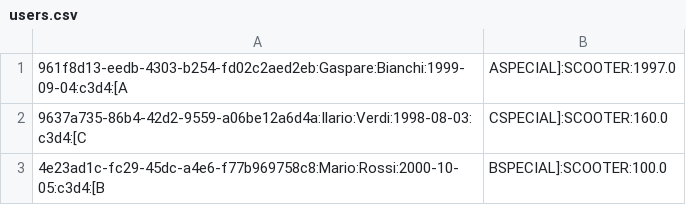
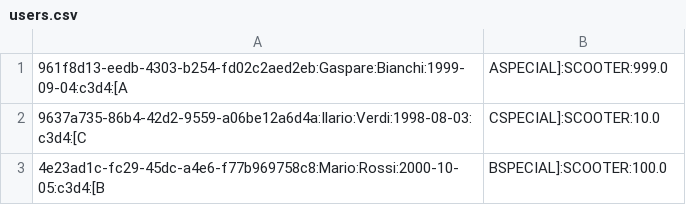
Before and after one commit to M1cheleG/SharedMobility, a CSV file: SharedMobility/src/Dao/implement/users.csv, drawn as a sheet.

Commit message:
UserSQL done VehicleSQL insert done

```diff
--- a/SharedMobility/src/Dao/implement/users.csv
+++ b/SharedMobility/src/Dao/implement/users.csv
@@ -1,3 +1,3 @@
-961f8d13-eedb-4303-b254-fd02c2aed2eb:Gaspare:Bianchi:1999-09-04:c3d4:[A, ASPECIAL]:SCOOTER:1997.0
-9637a735-86b4-42d2-9559-a06be12a6d4a:Ilario:Verdi:1998-08-03:c3d4:[C, CSPECIAL]:SCOOTER:160.0
+961f8d13-eedb-4303-b254-fd02c2aed2eb:Gaspare:Bianchi:1999-09-04:c3d4:[A, ASPECIAL]:SCOOTER:999.0
+9637a735-86b4-42d2-9559-a06be12a6d4a:Ilario:Verdi:1998-08-03:c3d4:[C, CSPECIAL]:SCOOTER:10.0
 4e23ad1c-fc29-45dc-a4e6-f77b969758c8:Mario:Rossi:2000-10-05:c3d4:[B, BSPECIAL]:SCOOTER:100.0
```
Also changed, not shown: SharedMobility/src/Dao/implement/vehicle.csv, 13 other files.
